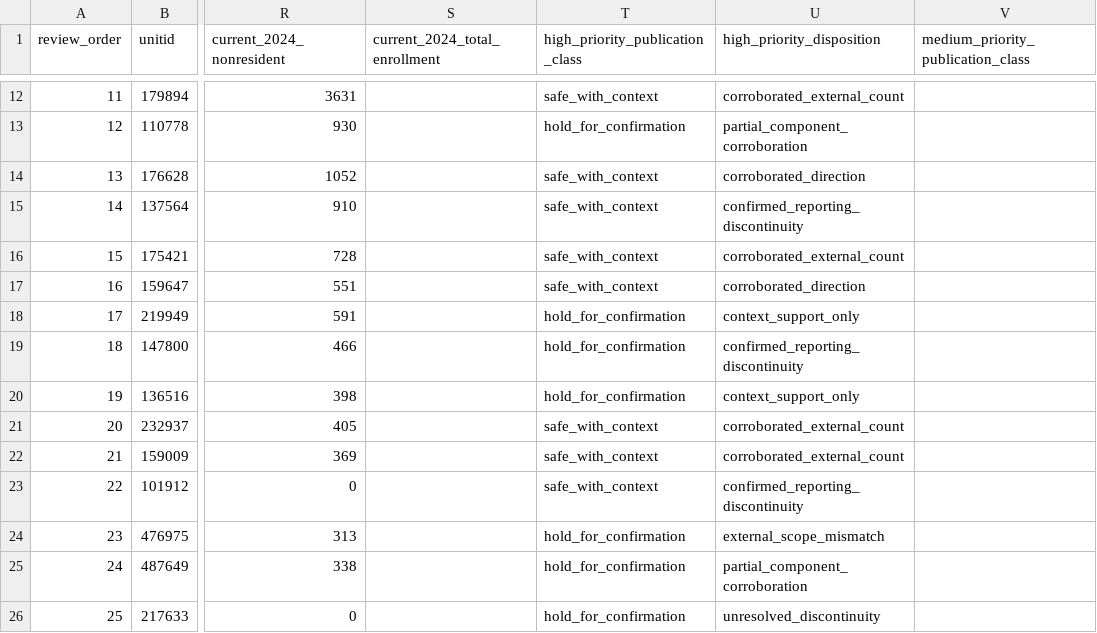
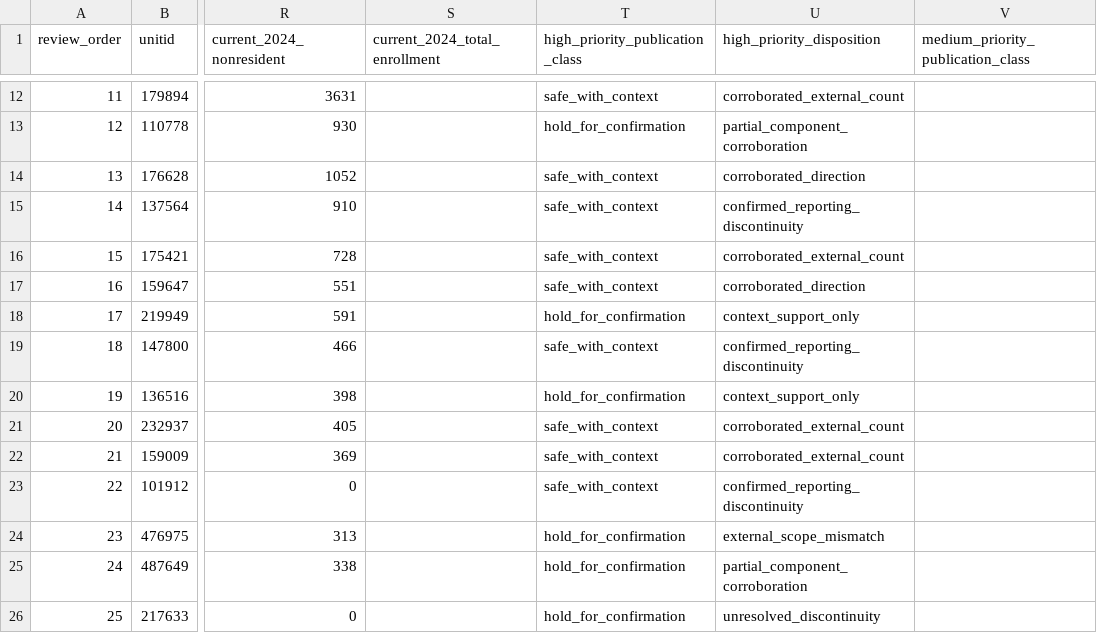
Before and after one commit to Joseph-Th/higher_education_and_immigration_demo, a CSV file: downloads/candidate_year_qa_watchlist.csv, drawn as a sheet; only a part is shown, gaps mark what is left out; the diff names each change by its address in the sheet, - before the commit and + after, or states it on an @@ line.

```diff
--- a/downloads/candidate_year_qa_watchlist.csv
+++ b/downloads/candidate_year_qa_watchlist.csv
-T19 (high_priority_publication_class): hold_for_confirmation
+T19 (high_priority_publication_class): safe_with_context
```
Also changed, not shown: downloads/high_priority_category_diagnostic.csv, downloads/publication_handoff.csv, 14 other files.
